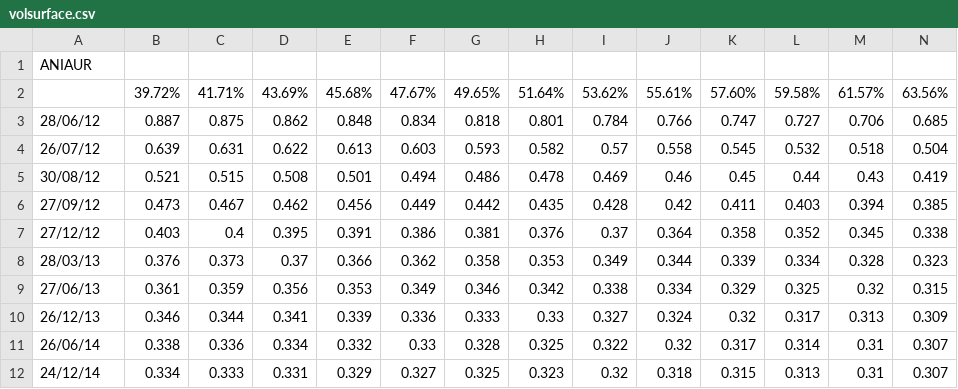
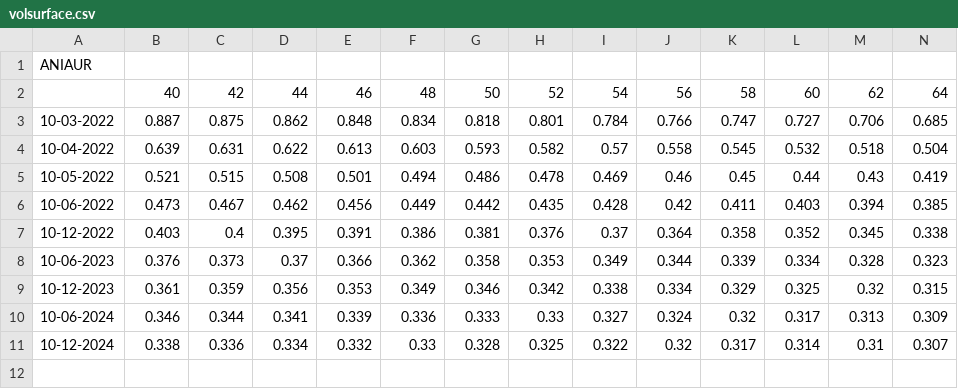
Before and after one commit to coffeequant/TradeAnt, a CSV file: testinglib/volsurface.csv, drawn as a sheet; only a part is shown; removed rows and columns are numbered as before the commit, all else as after; rows hold the shown columns only; the diff names each change by its address in the sheet, - before the commit and + after, or states it on an @@ line.

```diff
--- a/testinglib/volsurface.csv
+++ b/testinglib/volsurface.csv
-row 2:  | 39.72% | 41.71% | 43.69% | 45.68% | 47.67% | 49.65% | 51.64% | 53.62% | 55.61% | 57.60% | 59.58% | 61.57% | 63.56%
+row 2:  | 40 | 42 | 44 | 46 | 48 | 50 | 52 | 54 | 56 | 58 | 60 | 62 | 64
-A3: 28/06/12
+A3: 10-03-2022
-A4: 26/07/12
+A4: 10-04-2022
-A5: 30/08/12
+A5: 10-05-2022
-A6: 27/09/12
+A6: 10-06-2022
-A7: 27/12/12
+A7: 10-12-2022
-A8: 28/03/13
+A8: 10-06-2023
-A9: 27/06/13
+A9: 10-12-2023
-A10: 26/12/13
+A10: 10-06-2024
-A11: 26/06/14
+A11: 10-12-2024
-row 12: 24/12/14 | 0.334 | 0.333 | 0.331 | 0.329 | 0.327 | 0.325 | 0.323 | 0.32 | 0.318 | 0.315 | 0.313 | 0.31 | 0.307
```
Also changed, not shown: output.csv, 37 other files.
